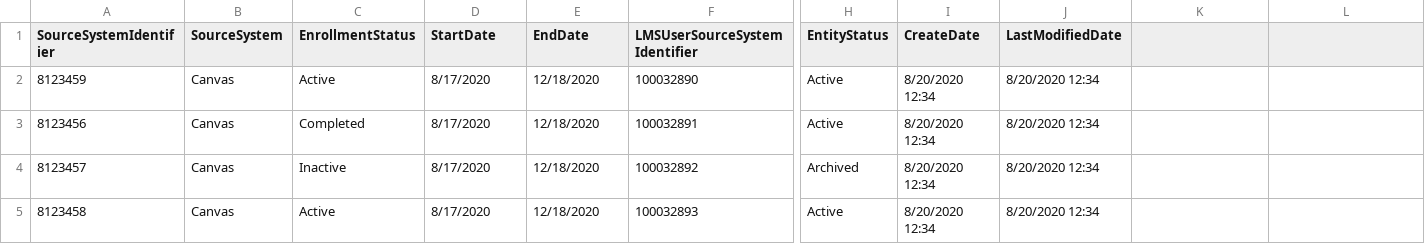
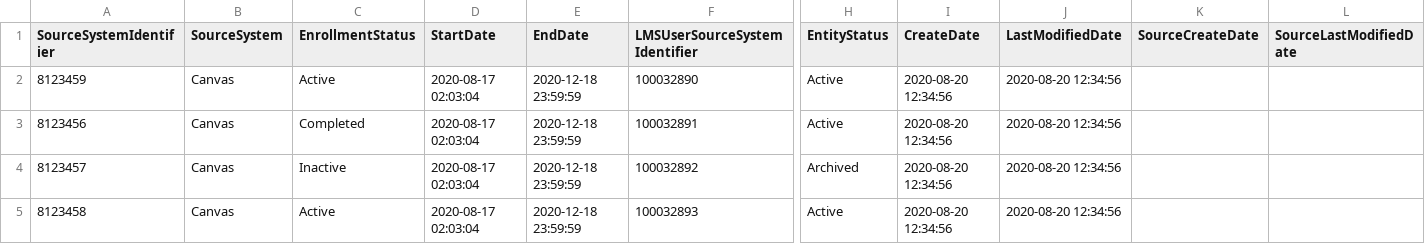
Before and after one commit to Ed-Fi-Exchange-OSS/LMS-Toolkit, a CSV file: docs/sample-out/section=123456780/section-associations/2020-09-18-15-04-24.csv, drawn as a sheet; only a part is shown, gaps mark what is left out; the diff names each change by its address in the sheet, - before the commit and + after, or states it on an @@ line.

```diff
--- a/docs/sample-out/section=123456780/section-associations/2020-09-18-15-04-24.csv
+++ b/docs/sample-out/section=123456780/section-associations/2020-09-18-15-04-24.csv
-K1: (empty)
+K1: SourceCreateDate
-L1: (empty)
+L1: SourceLastModifiedDate
-D2:D5 (StartDate): 8/17/2020
+D2:D5 (StartDate): 2020-08-17 02:03:04
-E2:E5 (EndDate): 12/18/2020
+E2:E5 (EndDate): 2020-12-18 23:59:59
-I2:I5 (CreateDate): 8/20/2020 12:34
+I2:I5 (CreateDate): 2020-08-20 12:34:56
-J2:J5 (LastModifiedDate): 8/20/2020 12:34
+J2:J5 (LastModifiedDate): 2020-08-20 12:34:56
```
Also changed, not shown: docs/sample-out/section=123456780/Assignment=2942251001/submissions/2020-09-17-15-04-23.csv, docs/sample-out/section=123456789/Assignment=2942251012/submissions/2020-09-17-15-04-23.csv, 57 other files.
